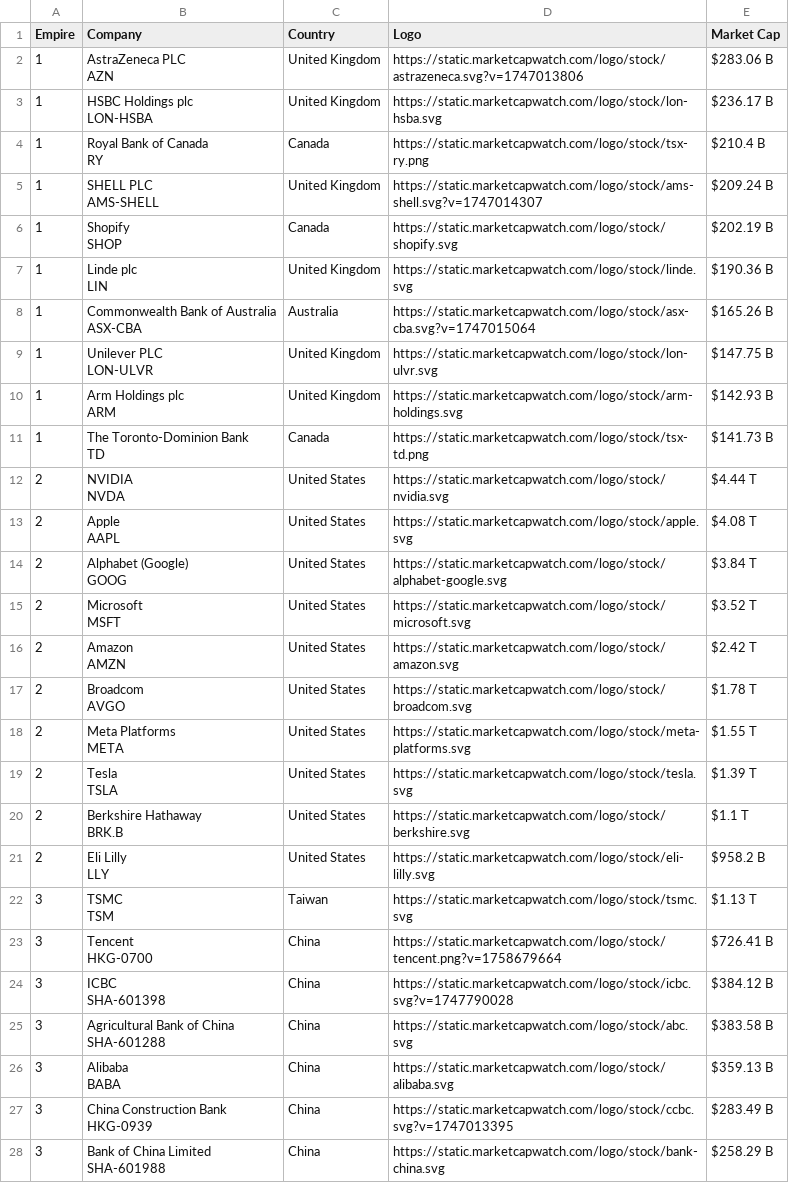
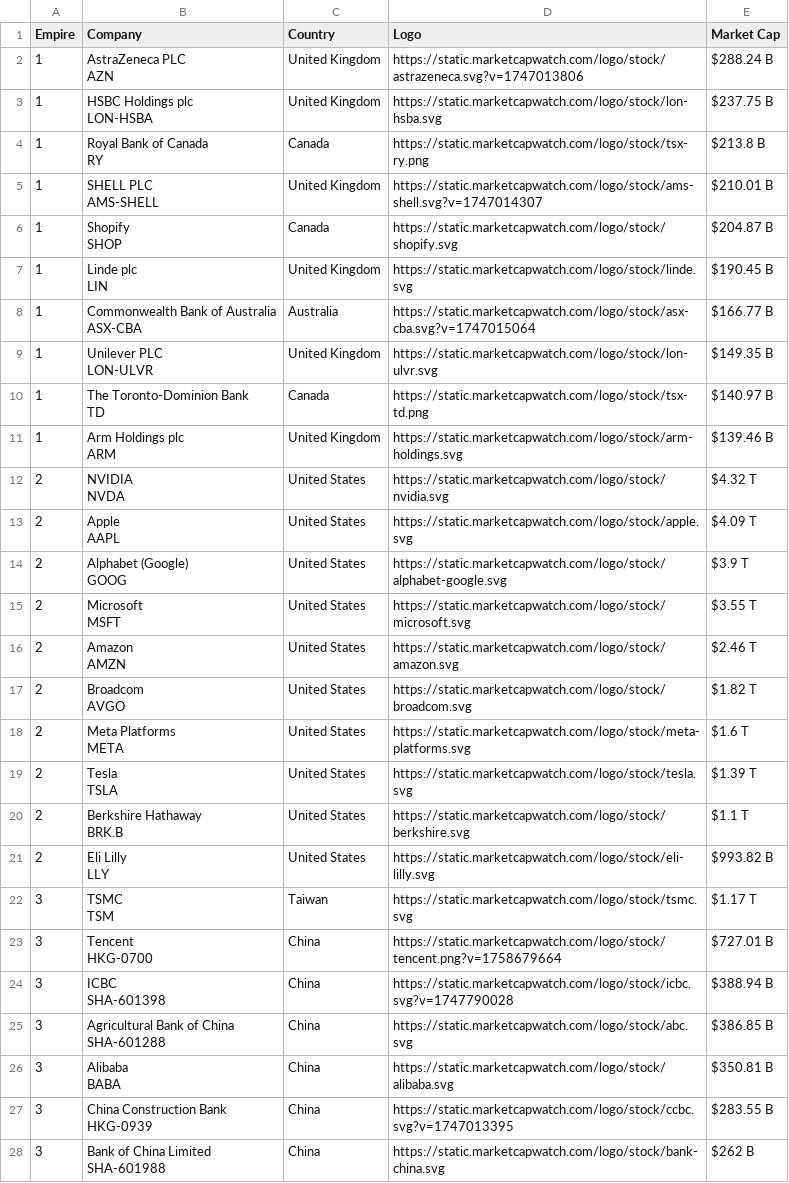
Before and after one commit to ayeeff/marketcap, a CSV file: data/empire_top_companies.csv, drawn as a sheet; only a part is shown; the diff covers the shown part only.

```diff
--- a/data/empire_top_companies.csv
+++ b/data/empire_top_companies.csv
@@ -1,36 +1,36 @@
 Empire,Company,Country,Logo,Market Cap
-1,"AstraZeneca PLC
-AZN",United Kingdom,https://static.marketcapwatch.com/logo/stock/astrazeneca.svg?v=1747013806,$283.06 B
-1,"HSBC Holdings plc
-LON-HSBA",United Kingdom,https://static.marketcapwatch.com/logo/stock/lon-hsba.svg,$236.17 B
-1,"Royal Bank of Canada
-RY",Canada,https://static.marketcapwatch.com/logo/stock/tsx-ry.png,$210.4 B
-1,"SHELL PLC
-AMS-SHELL",United Kingdom,https://static.marketcapwatch.com/logo/stock/ams-shell.svg?v=1747014307,$209.24 B
-1,"Shopify
-SHOP",Canada,https://static.marketcapwatch.com/logo/stock/shopify.svg,$202.19 B
-1,"Linde plc
-LIN",United Kingdom,https://static.marketcapwatch.com/logo/stock/linde.svg,$190.36 B
-1,"Commonwealth Bank of Australia
-ASX-CBA",Australia,https://static.marketcapwatch.com/logo/stock/asx-cba.svg?v=1747015064,$165.26 B
-1,"Unilever PLC
-LON-ULVR",United Kingdom,https://static.marketcapwatch.com/logo/stock/lon-ulvr.svg,$147.75 B
-1,"Arm Holdings plc
-ARM",United Kingdom,https://static.marketcapwatch.com/logo/stock/arm-holdings.svg,$142.93 B
-1,"The Toronto-Dominion Bank
-TD",Canada,https://static.marketcapwatch.com/logo/stock/tsx-td.png,$141.73 B
-2,"NVIDIA
-NVDA",United States,https://static.marketcapwatch.com/logo/stock/nvidia.svg,$4.44 T
-2,"Apple
-AAPL",United States,https://static.marketcapwatch.com/logo/stock/apple.svg,$4.08 T
-2,"Alphabet (Google)
-GOOG",United States,https://static.marketcapwatch.com/logo/stock/alphabet-google.svg,$3.84 T
-2,"Microsoft
-MSFT",United States,https://static.marketcapwatch.com/logo/stock/microsoft.svg,$3.52 T
-2,"Amazon
-AMZN",United States,https://static.marketcapwatch.com/logo/stock/amazon.svg,$2.42 T
-2,"Broadcom
-AVGO",United States,https://static.marketcapwatch.com/logo/stock/broadcom.svg,$1.78 T
-2,"Meta Platforms
-META",United States,https://static.marketcapwatch.com/logo/stock/meta-platforms.svg,$1.55 T
+1,"AstraZeneca PLC
+AZN",United Kingdom,https://static.marketcapwatch.com/logo/stock/astrazeneca.svg?v=1747013806,$288.24 B
+1,"HSBC Holdings plc
+LON-HSBA",United Kingdom,https://static.marketcapwatch.com/logo/stock/lon-hsba.svg,$237.75 B
+1,"Royal Bank of Canada
+RY",Canada,https://static.marketcapwatch.com/logo/stock/tsx-ry.png,$213.8 B
+1,"SHELL PLC
+AMS-SHELL",United Kingdom,https://static.marketcapwatch.com/logo/stock/ams-shell.svg?v=1747014307,$210.01 B
+1,"Shopify
+SHOP",Canada,https://static.marketcapwatch.com/logo/stock/shopify.svg,$204.87 B
+1,"Linde plc
+LIN",United Kingdom,https://static.marketcapwatch.com/logo/stock/linde.svg,$190.45 B
+1,"Commonwealth Bank of Australia
+ASX-CBA",Australia,https://static.marketcapwatch.com/logo/stock/asx-cba.svg?v=1747015064,$166.77 B
+1,"Unilever PLC
+LON-ULVR",United Kingdom,https://static.marketcapwatch.com/logo/stock/lon-ulvr.svg,$149.35 B
+1,"The Toronto-Dominion Bank
+TD",Canada,https://static.marketcapwatch.com/logo/stock/tsx-td.png,$140.97 B
+1,"Arm Holdings plc
+ARM",United Kingdom,https://static.marketcapwatch.com/logo/stock/arm-holdings.svg,$139.46 B
+2,"NVIDIA
+NVDA",United States,https://static.marketcapwatch.com/logo/stock/nvidia.svg,$4.32 T
+2,"Apple
+AAPL",United States,https://static.marketcapwatch.com/logo/stock/apple.svg,$4.09 T
+2,"Alphabet (Google)
+GOOG",United States,https://static.marketcapwatch.com/logo/stock/alphabet-google.svg,$3.9 T
+2,"Microsoft
+MSFT",United States,https://static.marketcapwatch.com/logo/stock/microsoft.svg,$3.55 T
+2,"Amazon
+AMZN",United States,https://static.marketcapwatch.com/logo/stock/amazon.svg,$2.46 T
+2,"Broadcom
+AVGO",United States,https://static.marketcapwatch.com/logo/stock/broadcom.svg,$1.82 T
+2,"Meta Platforms
+META",United States,https://static.marketcapwatch.com/logo/stock/meta-platforms.svg,$1.6 T
 2,"Tesla
@@ -39,17 +39,17 @@ TSLA",United States,https://static.marketcapwatch.com/logo/stock/tesla.svg,$1.39
 BRK.B",United States,https://static.marketcapwatch.com/logo/stock/berkshire.svg,$1.1 T
-2,"Eli Lilly
-LLY",United States,https://static.marketcapwatch.com/logo/stock/eli-lilly.svg,$958.2 B
-3,"TSMC
-TSM",Taiwan,https://static.marketcapwatch.com/logo/stock/tsmc.svg,$1.13 T
-3,"Tencent
-HKG-0700",China,https://static.marketcapwatch.com/logo/stock/tencent.png?v=1758679664,$726.41 B
-3,"ICBC
-SHA-601398",China,https://static.marketcapwatch.com/logo/stock/icbc.svg?v=1747790028,$384.12 B
-3,"Agricultural Bank of China
-SHA-601288",China,https://static.marketcapwatch.com/logo/stock/abc.svg,$383.58 B
-3,"Alibaba
-BABA",China,https://static.marketcapwatch.com/logo/stock/alibaba.svg,$359.13 B
-3,"China Construction Bank
-HKG-0939",China,https://static.marketcapwatch.com/logo/stock/ccbc.svg?v=1747013395,$283.49 B
-3,"Bank of China Limited
-SHA-601988",China,https://static.marketcapwatch.com/logo/stock/bank-china.svg,$258.29 B
+2,"Eli Lilly
+LLY",United States,https://static.marketcapwatch.com/logo/stock/eli-lilly.svg,$993.82 B
+3,"TSMC
+TSM",Taiwan,https://static.marketcapwatch.com/logo/stock/tsmc.svg,$1.17 T
+3,"Tencent
+HKG-0700",China,https://static.marketcapwatch.com/logo/stock/tencent.png?v=1758679664,$727.01 B
+3,"ICBC
+SHA-601398",China,https://static.marketcapwatch.com/logo/stock/icbc.svg?v=1747790028,$388.94 B
+3,"Agricultural Bank of China
+SHA-601288",China,https://static.marketcapwatch.com/logo/stock/abc.svg,$386.85 B
+3,"Alibaba
+BABA",China,https://static.marketcapwatch.com/logo/stock/alibaba.svg,$350.81 B
+3,"China Construction Bank
+HKG-0939",China,https://static.marketcapwatch.com/logo/stock/ccbc.svg?v=1747013395,$283.55 B
+3,"Bank of China Limited
+SHA-601988",China,https://static.marketcapwatch.com/logo/stock/bank-china.svg,$262 B
```
Also changed, not shown: 1 added row, 1 removed row and 2 edited cells elsewhere in this file.
